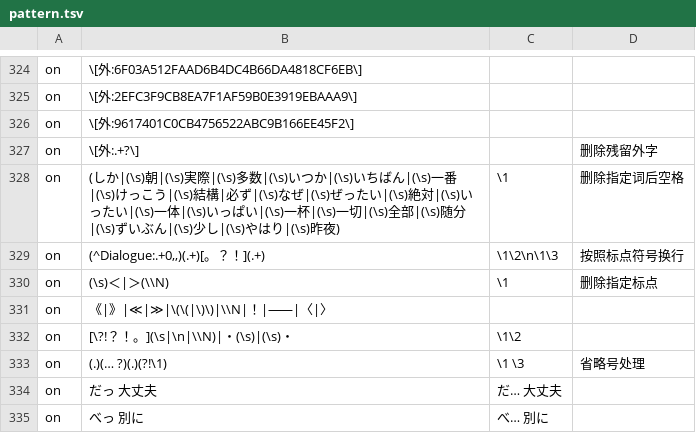
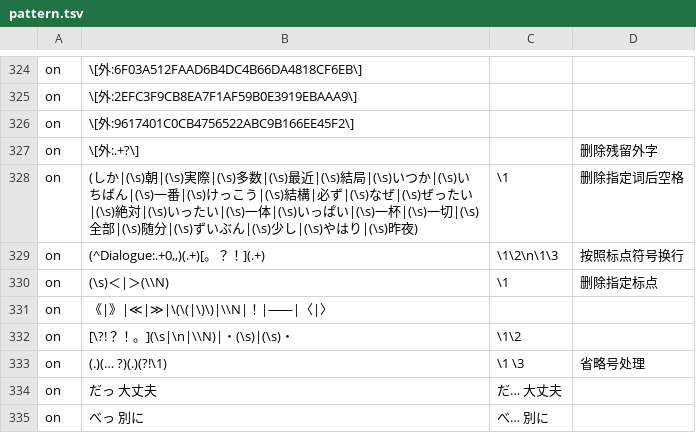
Before and after one commit to Nekomoekissaten-SUB/nekomoe-jp-formatter, a TSV file: dist/pattern.tsv, drawn as a sheet; only a part is shown, gaps mark what is left out; the diff names each change by its address in the sheet, - before the commit and + after, or states it on an @@ line.

Commit message:
增加部分副词

```diff
--- a/dist/pattern.tsv
+++ b/dist/pattern.tsv
-B328: …|(\s)多数|(\s)いつか|(\s)…
+B328: …|(\s)多数|(\s)最近|(\s)結局|(\s)いつか|(\s)…
```
